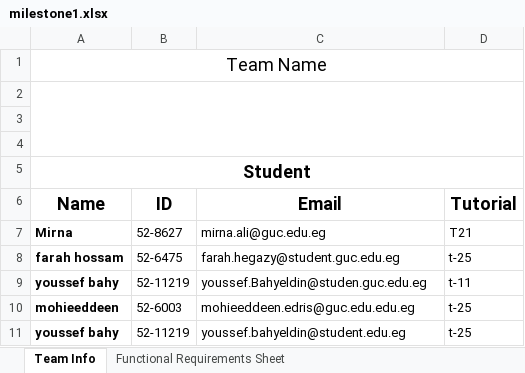
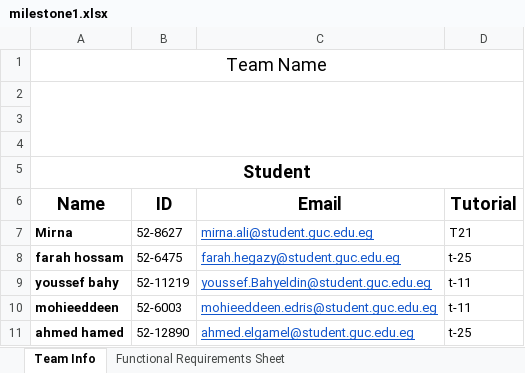
Before and after one commit to software-engineering-2023/Project-se-123, an Excel workbook: milestone1.xlsx, sheet Team Info, drawn as a sheet; values as stored, in another font and other column widths than the file's, no borders; removed rows and columns are numbered as before the commit, all else as after; the diff names each change by its address in the sheet, - before the commit and + after, or states it on an @@ line.

Commit message:
Add files via upload
Ids and names were incorrect

```diff
--- a/milestone1.xlsx (sheet Team Info)
+++ b/milestone1.xlsx (sheet Team Info)
-C7 (Email): mirna.ali@guc.edu.eg
+C7 (Email): mirna.ali@student.guc.edu.eg
@@ C7:C10 underline: off → on, text colour: black → #1155CC @@
-C9 (Email): youssef.Bahyeldin@studen.guc.edu.eg
+C9 (Email): youssef.Bahyeldin@student.guc.edu.eg
-C10 (Email): mohieeddeen.edris@guc.edu.edu.eg
+C10 (Email): mohieeddeen.edris@student.guc.edu.eg
-D10 (Tutorial): t-25
+D10 (Tutorial): t-11
-row 11: youssef bahy | 52-11219 | youssef.bahyeldin@student.edu.eg | t-25
+row 11: ahmed hamed | 52-12890 | ahmed.elgamel@student.guc.edu.eg | t-25
```
